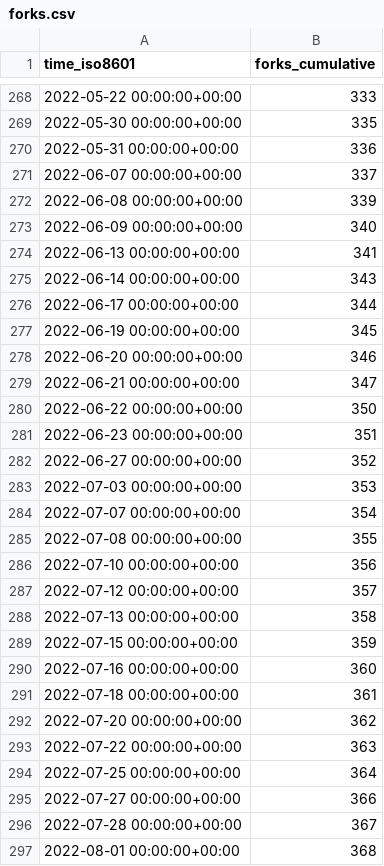
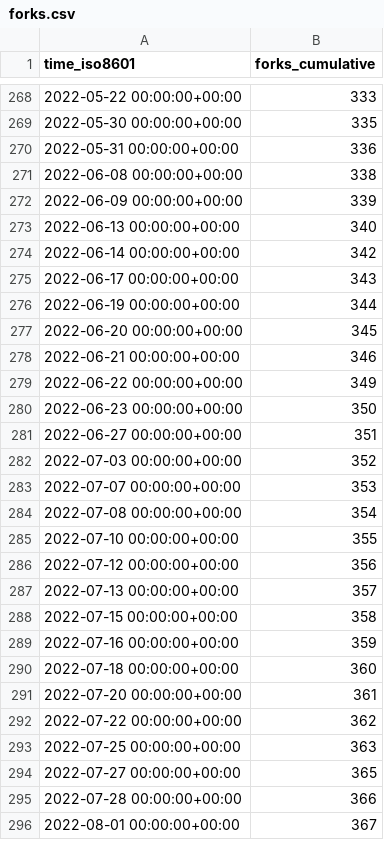
Before and after one commit to staking-hub/cli, a CSV file: ignite/cli/ghrs-data/forks.csv, drawn as a sheet; only a part is shown, gaps mark what is left out; the diff covers the shown part only.

```diff
--- a/ignite/cli/ghrs-data/forks.csv
+++ b/ignite/cli/ghrs-data/forks.csv
@@ -270,28 +270,27 @@ time_iso8601,forks_cumulative
 2022-05-31 00:00:00+00:00,336
-2022-06-07 00:00:00+00:00,337
-2022-06-08 00:00:00+00:00,339
-2022-06-09 00:00:00+00:00,340
-2022-06-13 00:00:00+00:00,341
-2022-06-14 00:00:00+00:00,343
-2022-06-17 00:00:00+00:00,344
-2022-06-19 00:00:00+00:00,345
-2022-06-20 00:00:00+00:00,346
-2022-06-21 00:00:00+00:00,347
-2022-06-22 00:00:00+00:00,350
-2022-06-23 00:00:00+00:00,351
-2022-06-27 00:00:00+00:00,352
-2022-07-03 00:00:00+00:00,353
-2022-07-07 00:00:00+00:00,354
-2022-07-08 00:00:00+00:00,355
-2022-07-10 00:00:00+00:00,356
-2022-07-12 00:00:00+00:00,357
-2022-07-13 00:00:00+00:00,358
-2022-07-15 00:00:00+00:00,359
-2022-07-16 00:00:00+00:00,360
-2022-07-18 00:00:00+00:00,361
-2022-07-20 00:00:00+00:00,362
-2022-07-22 00:00:00+00:00,363
-2022-07-25 00:00:00+00:00,364
-2022-07-27 00:00:00+00:00,366
-2022-07-28 00:00:00+00:00,367
-2022-08-01 00:00:00+00:00,368
+2022-06-08 00:00:00+00:00,338
+2022-06-09 00:00:00+00:00,339
+2022-06-13 00:00:00+00:00,340
+2022-06-14 00:00:00+00:00,342
+2022-06-17 00:00:00+00:00,343
+2022-06-19 00:00:00+00:00,344
+2022-06-20 00:00:00+00:00,345
+2022-06-21 00:00:00+00:00,346
+2022-06-22 00:00:00+00:00,349
+2022-06-23 00:00:00+00:00,350
+2022-06-27 00:00:00+00:00,351
+2022-07-03 00:00:00+00:00,352
+2022-07-07 00:00:00+00:00,353
+2022-07-08 00:00:00+00:00,354
+2022-07-10 00:00:00+00:00,355
+2022-07-12 00:00:00+00:00,356
+2022-07-13 00:00:00+00:00,357
+2022-07-15 00:00:00+00:00,358
+2022-07-16 00:00:00+00:00,359
+2022-07-18 00:00:00+00:00,360
+2022-07-20 00:00:00+00:00,361
+2022-07-22 00:00:00+00:00,362
+2022-07-25 00:00:00+00:00,363
+2022-07-27 00:00:00+00:00,365
+2022-07-28 00:00:00+00:00,366
+2022-08-01 00:00:00+00:00,367
```
Also changed, not shown: 1 added row and 45 edited cells elsewhere in this file, ignite/cli/ghrs-data/stargazers.csv.
